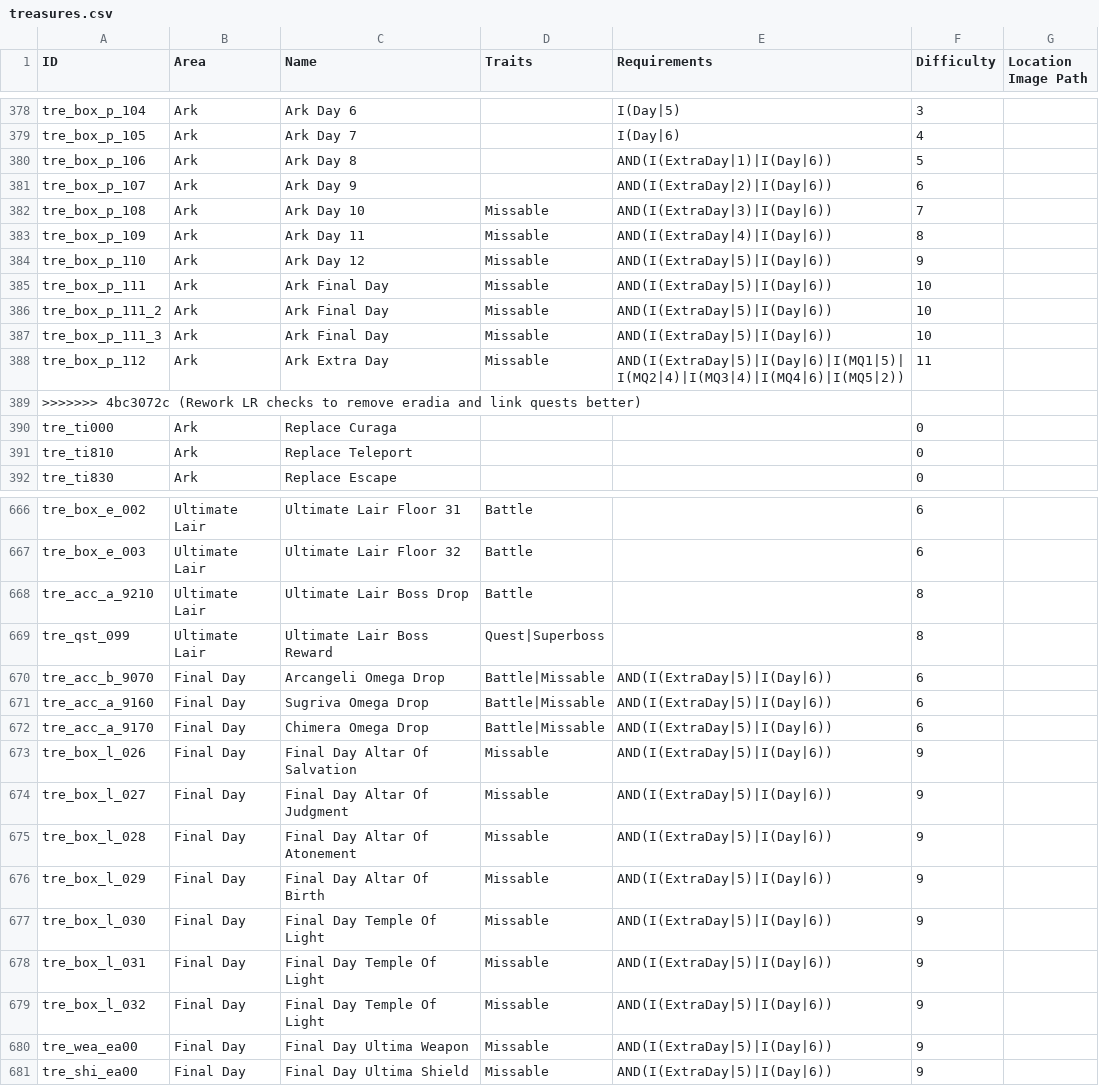
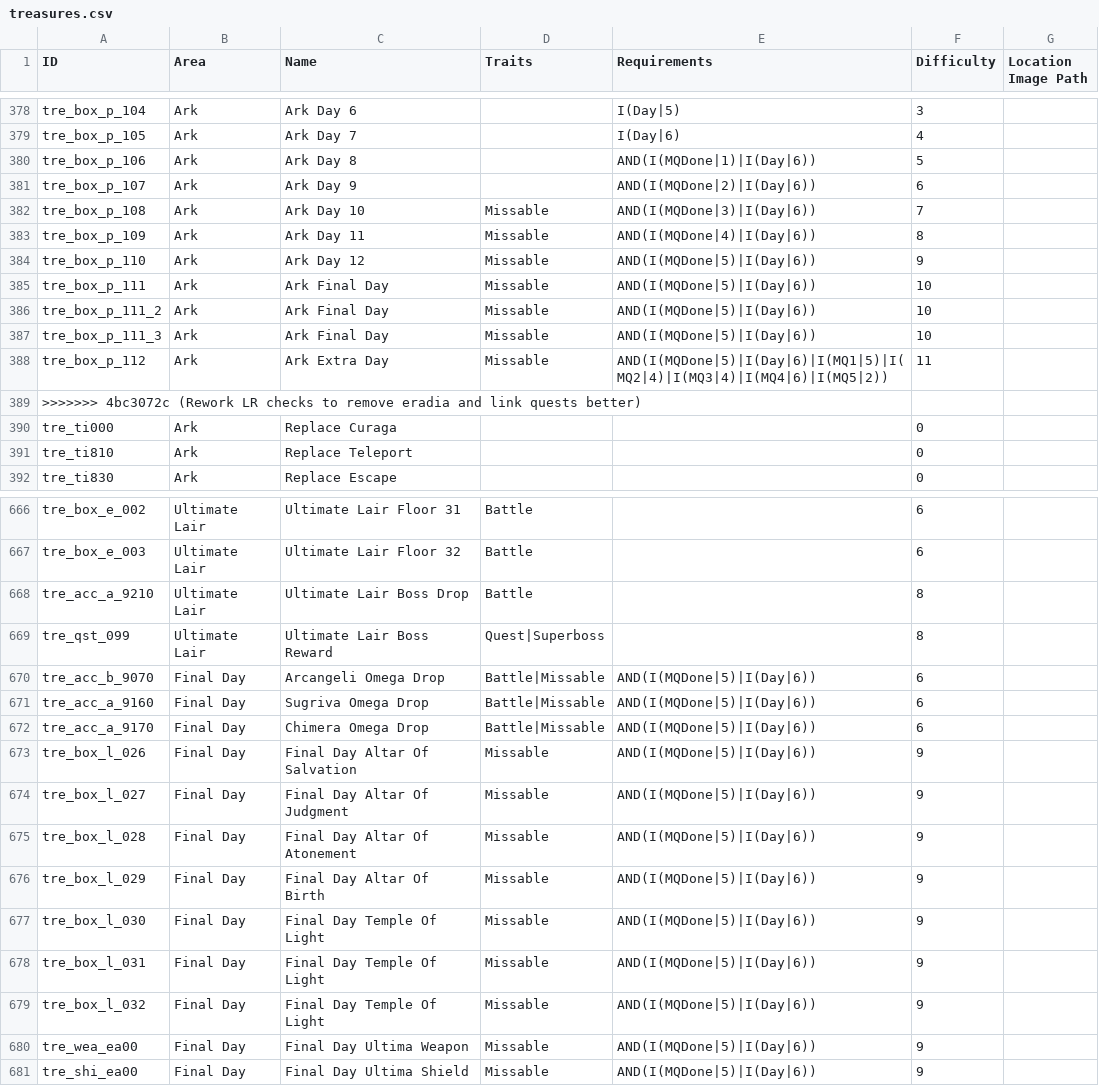
Before and after one commit to Bartz24/FFModdingWPF, a CSV file: LRRando/bin/data/treasures.csv, drawn as a sheet; only a part is shown, gaps mark what is left out; the diff covers the shown part only.

```diff
--- a/LRRando/bin/data/treasures.csv
+++ b/LRRando/bin/data/treasures.csv
@@ -379,11 +379,11 @@ tre_box_p_104,Ark,Ark Day 6,,I(Day|5),3,
 tre_box_p_105,Ark,Ark Day 7,,I(Day|6),4,
-tre_box_p_106,Ark,Ark Day 8,,AND(I(ExtraDay|1)|I(Day|6)),5,
-tre_box_p_107,Ark,Ark Day 9,,AND(I(ExtraDay|2)|I(Day|6)),6,
-tre_box_p_108,Ark,Ark Day 10,Missable,AND(I(ExtraDay|3)|I(Day|6)),7,
-tre_box_p_109,Ark,Ark Day 11,Missable,AND(I(ExtraDay|4)|I(Day|6)),8,
-tre_box_p_110,Ark,Ark Day 12,Missable,AND(I(ExtraDay|5)|I(Day|6)),9,
-tre_box_p_111,Ark,Ark Final Day,Missable,AND(I(ExtraDay|5)|I(Day|6)),10,
-tre_box_p_111_2,Ark,Ark Final Day,Missable,AND(I(ExtraDay|5)|I(Day|6)),10,
-tre_box_p_111_3,Ark,Ark Final Day,Missable,AND(I(ExtraDay|5)|I(Day|6)),10,
-tre_box_p_112,Ark,Ark Extra Day,Missable,AND(I(ExtraDay|5)|I(Day|6)|I(MQ1|5)|I(MQ2|4)|I(MQ3|4)|I(MQ4|6)|I(MQ5|2)),11,
+tre_box_p_106,Ark,Ark Day 8,,AND(I(MQDone|1)|I(Day|6)),5,
+tre_box_p_107,Ark,Ark Day 9,,AND(I(MQDone|2)|I(Day|6)),6,
+tre_box_p_108,Ark,Ark Day 10,Missable,AND(I(MQDone|3)|I(Day|6)),7,
+tre_box_p_109,Ark,Ark Day 11,Missable,AND(I(MQDone|4)|I(Day|6)),8,
+tre_box_p_110,Ark,Ark Day 12,Missable,AND(I(MQDone|5)|I(Day|6)),9,
+tre_box_p_111,Ark,Ark Final Day,Missable,AND(I(MQDone|5)|I(Day|6)),10,
+tre_box_p_111_2,Ark,Ark Final Day,Missable,AND(I(MQDone|5)|I(Day|6)),10,
+tre_box_p_111_3,Ark,Ark Final Day,Missable,AND(I(MQDone|5)|I(Day|6)),10,
+tre_box_p_112,Ark,Ark Extra Day,Missable,AND(I(MQDone|5)|I(Day|6)|I(MQ1|5)|I(MQ2|4)|I(MQ3|4)|I(MQ4|6)|I(MQ5|2)),11,
 >>>>>>> 4bc3072c (Rework LR checks to remove eradia and link quests better)
@@ -669,13 +669,13 @@ tre_acc_a_9210,Ultimate Lair,Ultimate Lair Boss Drop,Battle,,8,
 tre_qst_099,Ultimate Lair,Ultimate Lair Boss Reward,Quest|Superboss,,8,
-tre_acc_b_9070,Final Day,Arcangeli Omega Drop,Battle|Missable,AND(I(ExtraDay|5)|I(Day|6)),6,
-tre_acc_a_9160,Final Day,Sugriva Omega Drop,Battle|Missable,AND(I(ExtraDay|5)|I(Day|6)),6,
-tre_acc_a_9170,Final Day,Chimera Omega Drop,Battle|Missable,AND(I(ExtraDay|5)|I(Day|6)),6,
-tre_box_l_026,Final Day,Final Day Altar Of Salvation,Missable,AND(I(ExtraDay|5)|I(Day|6)),9,
-tre_box_l_027,Final Day,Final Day Altar Of Judgment,Missable,AND(I(ExtraDay|5)|I(Day|6)),9,
-tre_box_l_028,Final Day,Final Day Altar Of Atonement,Missable,AND(I(ExtraDay|5)|I(Day|6)),9,
-tre_box_l_029,Final Day,Final Day Altar Of Birth,Missable,AND(I(ExtraDay|5)|I(Day|6)),9,
-tre_box_l_030,Final Day,Final Day Temple Of Light,Missable,AND(I(ExtraDay|5)|I(Day|6)),9,
-tre_box_l_031,Final Day,Final Day Temple Of Light,Missable,AND(I(ExtraDay|5)|I(Day|6)),9,
-tre_box_l_032,Final Day,Final Day Temple Of Light,Missable,AND(I(ExtraDay|5)|I(Day|6)),9,
-tre_wea_ea00,Final Day,Final Day Ultima Weapon,Missable,AND(I(ExtraDay|5)|I(Day|6)),9,
-tre_shi_ea00,Final Day,Final Day Ultima Shield,Missable,AND(I(ExtraDay|5)|I(Day|6)),9,
+tre_acc_b_9070,Final Day,Arcangeli Omega Drop,Battle|Missable,AND(I(MQDone|5)|I(Day|6)),6,
+tre_acc_a_9160,Final Day,Sugriva Omega Drop,Battle|Missable,AND(I(MQDone|5)|I(Day|6)),6,
+tre_acc_a_9170,Final Day,Chimera Omega Drop,Battle|Missable,AND(I(MQDone|5)|I(Day|6)),6,
+tre_box_l_026,Final Day,Final Day Altar Of Salvation,Missable,AND(I(MQDone|5)|I(Day|6)),9,
+tre_box_l_027,Final Day,Final Day Altar Of Judgment,Missable,AND(I(MQDone|5)|I(Day|6)),9,
+tre_box_l_028,Final Day,Final Day Altar Of Atonement,Missable,AND(I(MQDone|5)|I(Day|6)),9,
+tre_box_l_029,Final Day,Final Day Altar Of Birth,Missable,AND(I(MQDone|5)|I(Day|6)),9,
+tre_box_l_030,Final Day,Final Day Temple Of Light,Missable,AND(I(MQDone|5)|I(Day|6)),9,
+tre_box_l_031,Final Day,Final Day Temple Of Light,Missable,AND(I(MQDone|5)|I(Day|6)),9,
+tre_box_l_032,Final Day,Final Day Temple Of Light,Missable,AND(I(MQDone|5)|I(Day|6)),9,
+tre_wea_ea00,Final Day,Final Day Ultima Weapon,Missable,AND(I(MQDone|5)|I(Day|6)),9,
+tre_shi_ea00,Final Day,Final Day Ultima Shield,Missable,AND(I(MQDone|5)|I(Day|6)),9,
```
Also changed, not shown: 24 edited cells elsewhere in this file, LRRando/bin/data/fakeChecks.csv, 2 other files.
